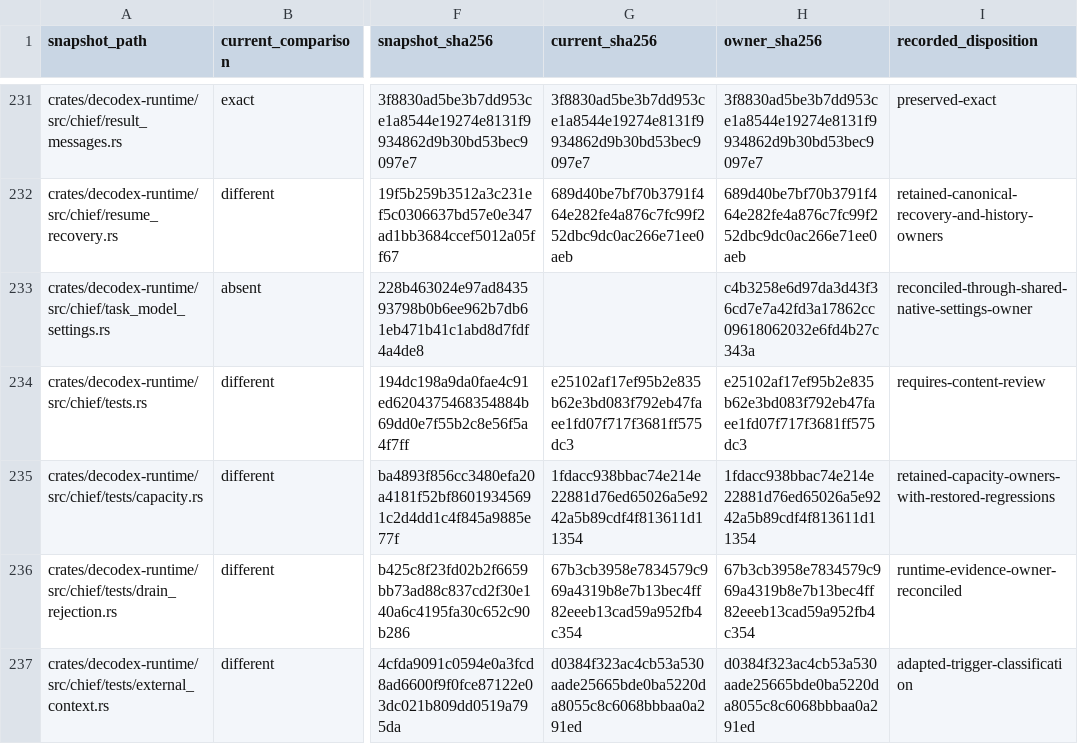
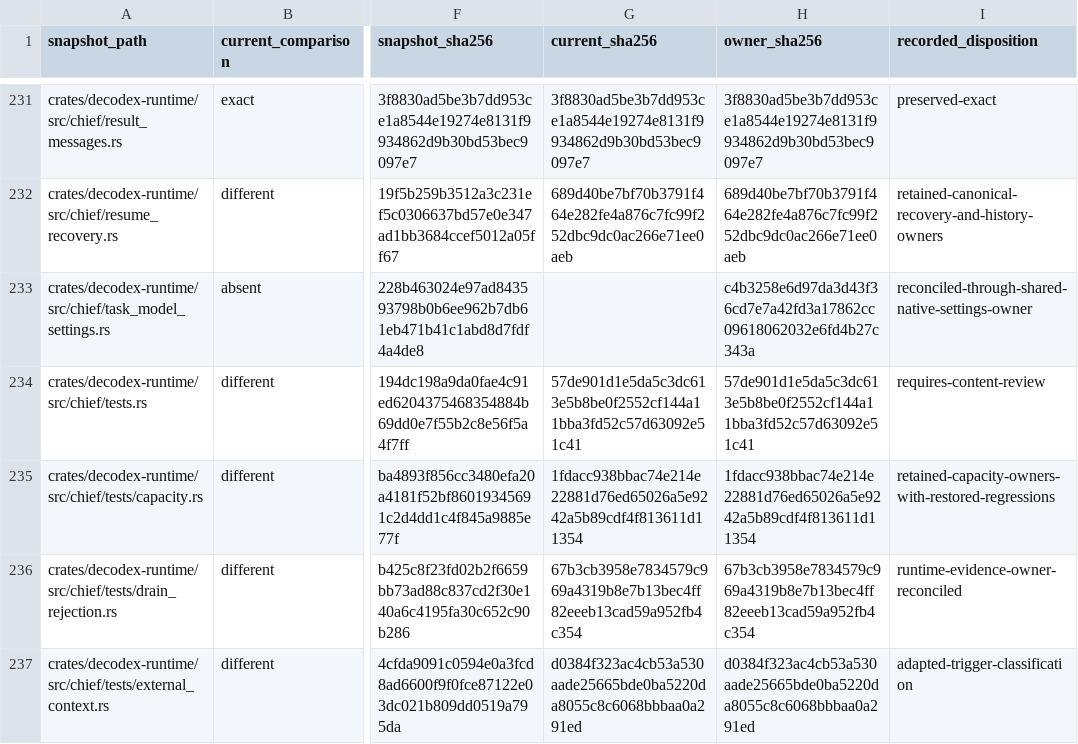
Before and after one commit to acg-box/decodex, a TSV file: work/upstream-inherited-files.tsv, drawn as a sheet; only a part is shown, gaps mark what is left out; the diff names each change by its address in the sheet, - before the commit and + after, or states it on an @@ line.

```diff
--- a/work/upstream-inherited-files.tsv
+++ b/work/upstream-inherited-files.tsv
-G234 (current_sha256): e25102af17ef95b2e835b62e3bd083f792eb47faee1fd07f717f3681ff575dc3
+G234 (current_sha256): 57de901d1e5da5c3dc613e5b8be0f2552cf144a11bba3fd52c57d63092e51c41
-H234 (owner_sha256): e25102af17ef95b2e835b62e3bd083f792eb47faee1fd07f717f3681ff575dc3
+H234 (owner_sha256): 57de901d1e5da5c3dc613e5b8be0f2552cf144a11bba3fd52c57d63092e51c41
```
Also changed, not shown: 3 other files.
